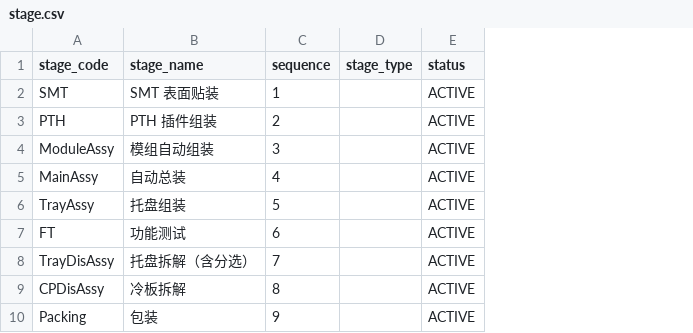
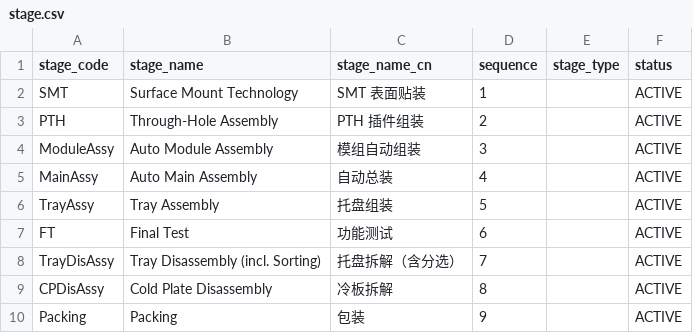
Before and after one commit to chevyhou0117-lgtm/Sim2Real-Creator-Simulator, a CSV file: src/sim_backend/seed_data/stage.csv, drawn as a sheet; addresses are those after the commit; the diff names each change by its address in the sheet, - before the commit and + after, or states it on an @@ line.

```diff
--- a/src/sim_backend/seed_data/stage.csv
+++ b/src/sim_backend/seed_data/stage.csv
+column B (stage_name), rows 2-10: Surface Mount Technology | Through-Hole Assembly | Auto Module Assembly | Auto Main Assembly | Tray Assembly | Final Test | Tray Disassembly (incl. Sorting) | Cold Plate Disassembly | Packing
-C1: stage_name
+C1: stage_name_cn
```
Also changed, not shown: src/sim_backend/seed_data/production_line.csv, 12 other files.
